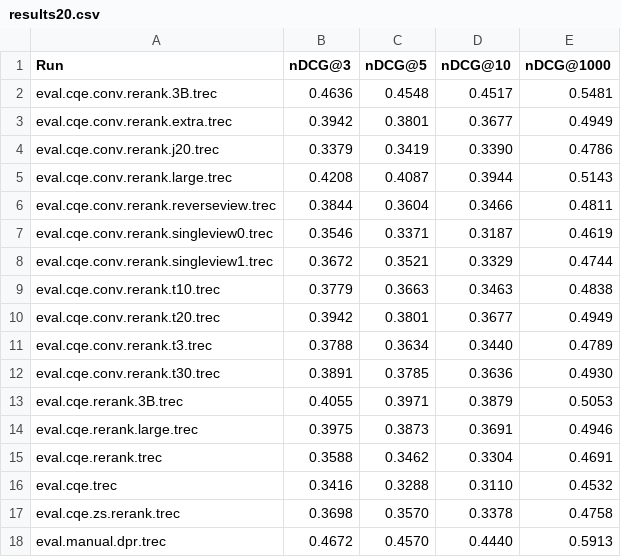
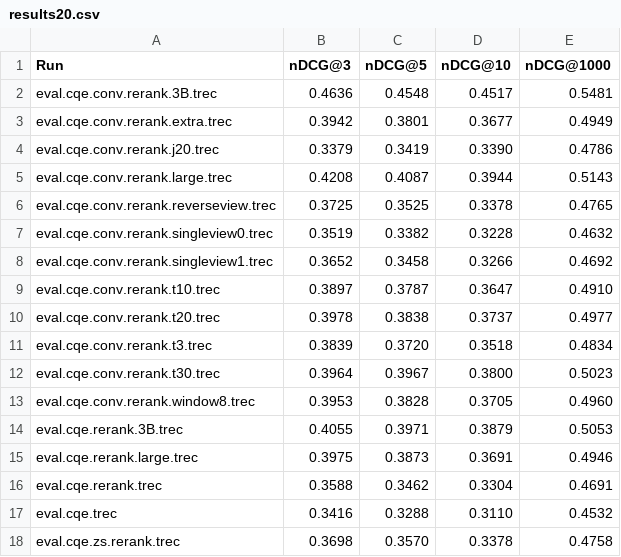
Before and after one commit to DylanJoo/ConvRerank, a CSV file: results20.csv, drawn as a sheet; only a part is shown; the shorter side is filled out with more unchanged rows.

```diff
--- a/results20.csv
+++ b/results20.csv
@@ -5,9 +5,10 @@ eval.cqe.conv.rerank.j20.trec,0.3379,0.3419,0.3390,0.4786
 eval.cqe.conv.rerank.large.trec,0.4208,0.4087,0.3944,0.5143
-eval.cqe.conv.rerank.reverseview.trec,0.3844,0.3604,0.3466,0.4811
-eval.cqe.conv.rerank.singleview0.trec,0.3546,0.3371,0.3187,0.4619
-eval.cqe.conv.rerank.singleview1.trec,0.3672,0.3521,0.3329,0.4744
-eval.cqe.conv.rerank.t10.trec,0.3779,0.3663,0.3463,0.4838
-eval.cqe.conv.rerank.t20.trec,0.3942,0.3801,0.3677,0.4949
-eval.cqe.conv.rerank.t3.trec,0.3788,0.3634,0.3440,0.4789
-eval.cqe.conv.rerank.t30.trec,0.3891,0.3785,0.3636,0.4930
+eval.cqe.conv.rerank.reverseview.trec,0.3725,0.3525,0.3378,0.4765
+eval.cqe.conv.rerank.singleview0.trec,0.3519,0.3382,0.3228,0.4632
+eval.cqe.conv.rerank.singleview1.trec,0.3652,0.3458,0.3266,0.4692
+eval.cqe.conv.rerank.t10.trec,0.3897,0.3787,0.3647,0.4910
+eval.cqe.conv.rerank.t20.trec,0.3978,0.3838,0.3737,0.4977
+eval.cqe.conv.rerank.t3.trec,0.3839,0.3720,0.3518,0.4834
+eval.cqe.conv.rerank.t30.trec,0.3964,0.3967,0.3800,0.5023
+eval.cqe.conv.rerank.window8.trec,0.3953,0.3828,0.3705,0.4960
 eval.cqe.rerank.3B.trec,0.4055,0.3971,0.3879,0.5053
```
Also changed, not shown: results.csv, 31 other files.
